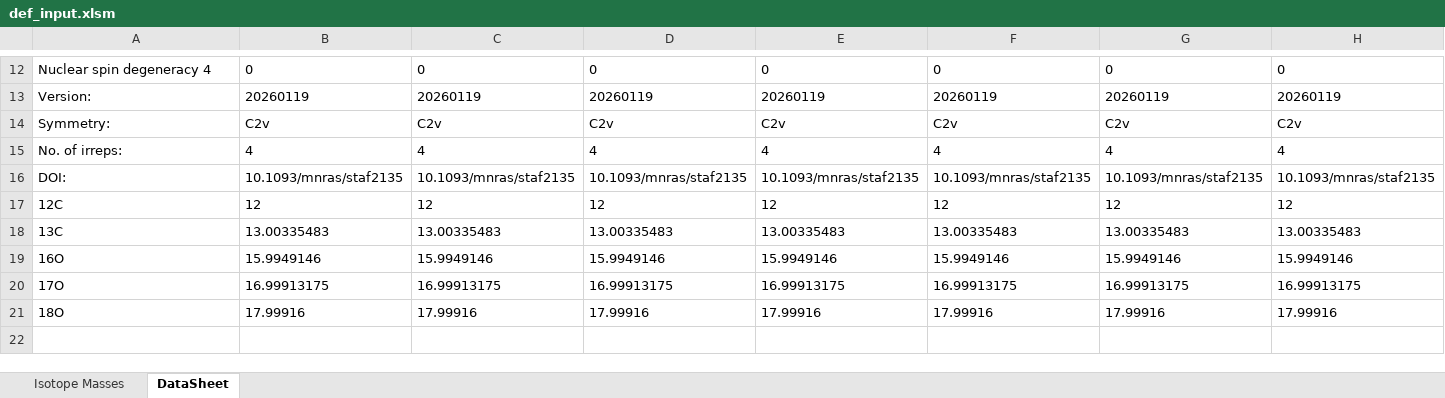
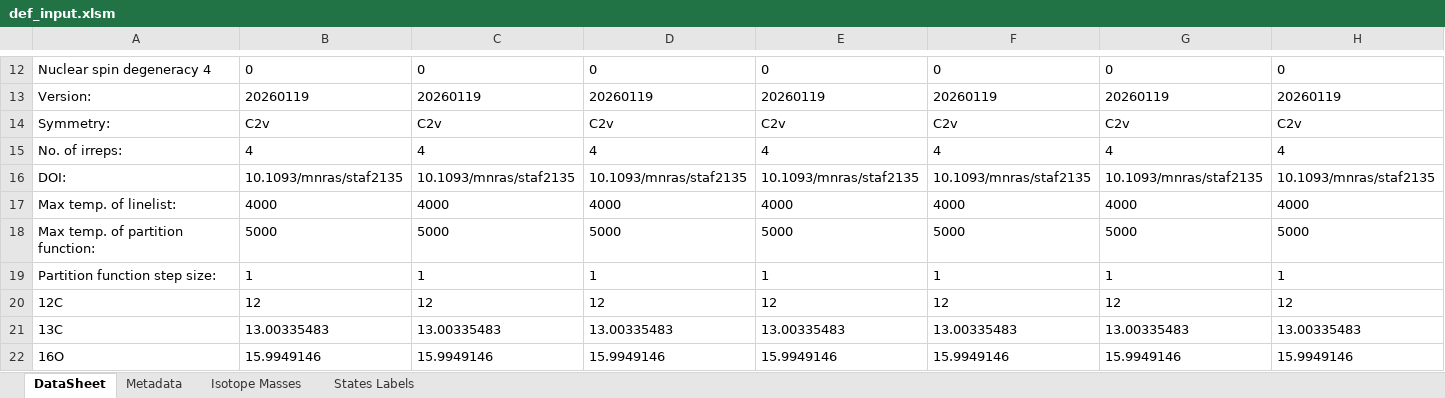
Before and after one commit to terrcorey/def_creator, an Excel workbook: def_input.xlsm, sheet DataSheet, drawn as a sheet; only a part is shown, gaps mark what is left out; the shorter side is filled out with more unchanged rows; values as stored, in another font and other column widths than the file's, no borders; rows hold the shown columns only; the diff names each change by its address in the sheet, - before the commit and + after, or states it on an @@ line.

```diff
--- a/def_input.xlsm (sheet DataSheet)
+++ b/def_input.xlsm (sheet DataSheet)
@@ sheet tab unhidden: Metadata @@
+sheet tab: States Labels
@@ sheet tab order changed: DataSheet | Metadata | Isotope Masses | States Labels @@
+row 17: Max temp. of linelist: | 4000 | 4000 | 4000 | 4000 | 4000 | 4000 | 4000
+row 18: Max temp. of partition function: | 5000 | 5000 | 5000 | 5000 | 5000 | 5000 | 5000
+row 19: Partition function step size: | 1 | 1 | 1 | 1 | 1 | 1 | 1
```
Also changed, not shown: charts or pictures, 14 other files.
